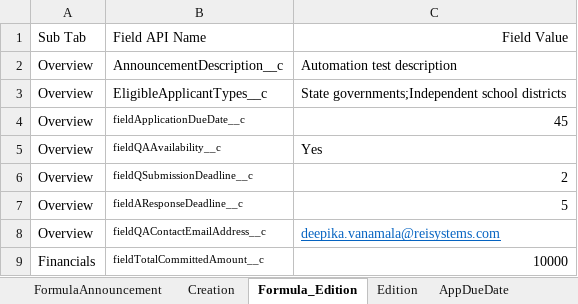
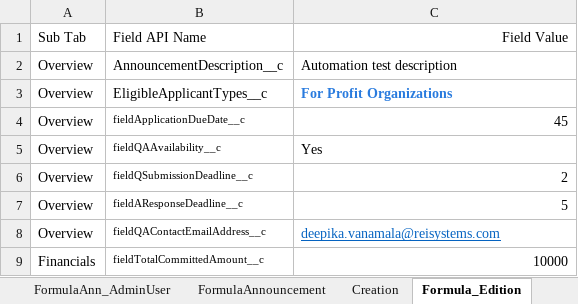
Before and after one commit to DilipHatagale-REISys/govgrants-framework-automation-fw-classic-flows, an Excel workbook: src/main/resources/Announcement_Field_Values.xlsx, sheet Formula_Edition, drawn as a sheet; values as stored, in another font and other column widths than the file's, no borders; the diff names each change by its address in the sheet, - before the commit and + after, or states it on an @@ line.

```diff
--- a/src/main/resources/Announcement_Field_Values.xlsx (sheet Formula_Edition)
+++ b/src/main/resources/Announcement_Field_Values.xlsx (sheet Formula_Edition)
+sheet tab: FormulaAnn_AdminUser
-C3: State governments;Independent school districts
+C3: For Profit Organizations
@@ C3 bold: off → on, text colour: black → #297BDE @@
```
Also changed, not shown: sheet Creation Second Modal3, sheet Pre-Application Modal, sheet Creation Second Modal FA, sheet Creation Second Modal1, sheet Creation of pre-app_nego_yes, sheet Creation Second Modal4, 2 more sheets, other sheet tabs, 14 other files.
